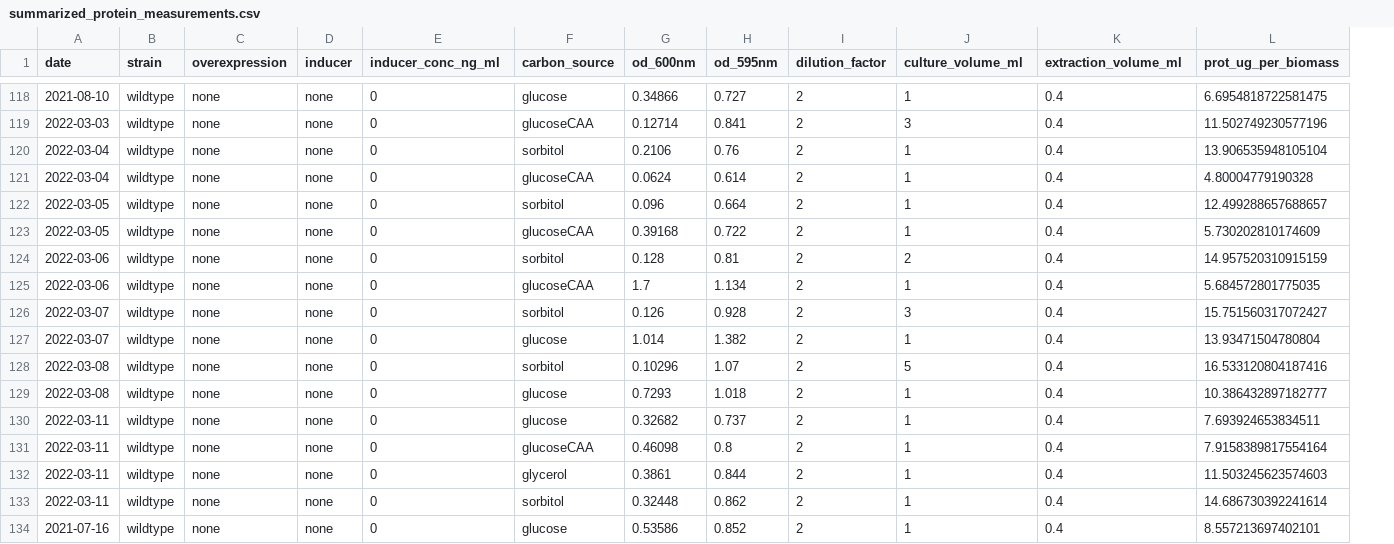
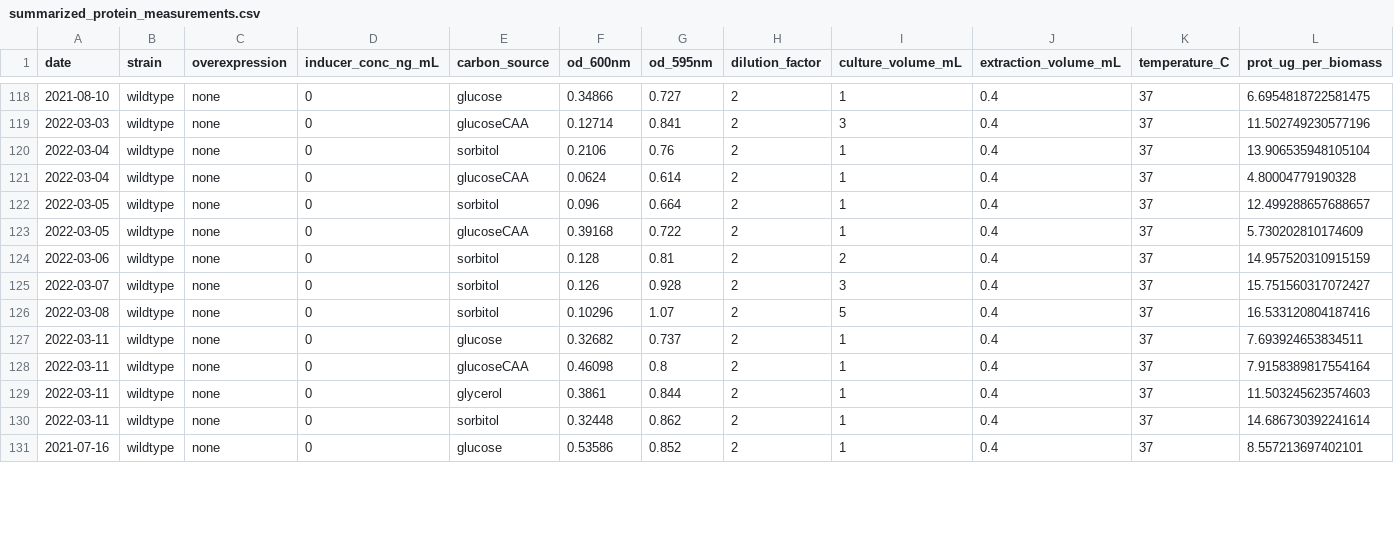
Before and after one commit to cremerlab/density_maintenance, a CSV file: data/summaries/summarized_protein_measurements.csv, drawn as a sheet; only a part is shown, gaps mark what is left out; removed rows and columns are numbered as before the commit, all else as after; the diff covers the shown part only; the diff names each change by its address in the sheet, - before the commit and + after, or states it on an @@ line.

```diff
--- a/data/summaries/summarized_protein_measurements.csv
+++ b/data/summaries/summarized_protein_measurements.csv
-column D (inducer), rows 118-124: all none; row 126: none; row 128: none; rows 130-134: all none
+column K (temperature_C), rows 118-131: all 37
-D1: inducer_conc_ng_ml
+D1: inducer_conc_ng_mL
-I1: culture_volume_ml
+I1: culture_volume_mL
-J1: extraction_volume_ml
+J1: extraction_volume_mL
-row 125: 2022-03-06 | wildtype | none | none | 0 | glucoseCAA | 1.7 | 1.134 | 2 | 1 | 0.4 | 5.684572801775035
-row 127: 2022-03-07 | wildtype | none | none | 0 | glucose | 1.014 | 1.382 | 2 | 1 | 0.4 | 13.93471504780804
-row 129: 2022-03-08 | wildtype | none | none | 0 | glucose | 0.7293 | 1.018 | 2 | 1 | 0.4 | 10.386432897182777
```
Also changed, not shown: 54 edited cells elsewhere in this file, 10 other files.
